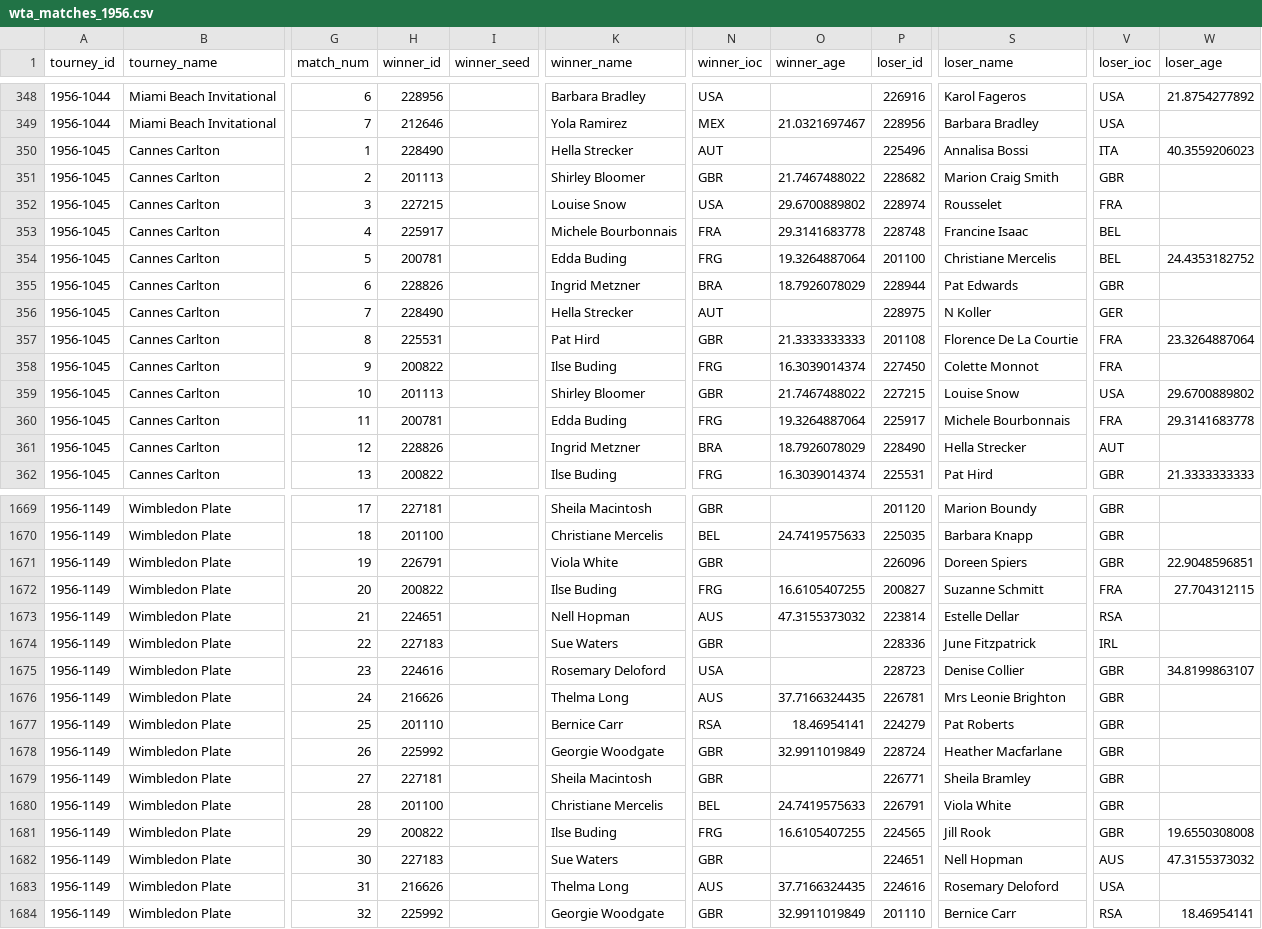
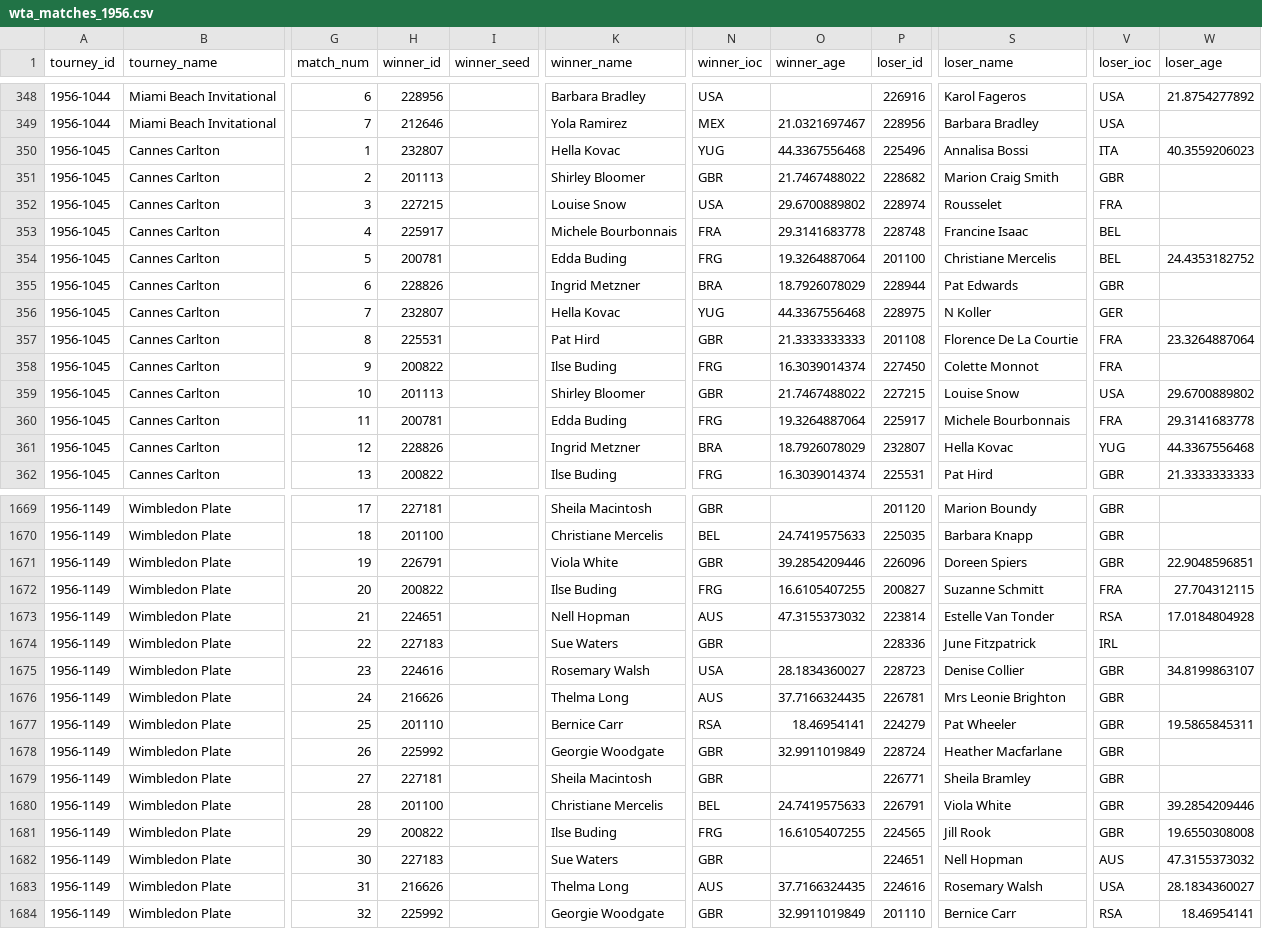
Before and after one commit to JeffSackmann/tennis_wta, a CSV file: wta_matches_1956.csv, drawn as a sheet; only a part is shown, gaps mark what is left out; the diff covers the shown part only; the diff names each change by its address in the sheet, - before the commit and + after, or states it on an @@ line.

```diff
--- a/wta_matches_1956.csv
+++ b/wta_matches_1956.csv
-H350 (winner_id): 228490
+H350 (winner_id): 232807
-K350 (winner_name): Hella Strecker
+K350 (winner_name): Hella Kovac
-N350 (winner_ioc): AUT
+N350 (winner_ioc): YUG
-O350 (winner_age): (empty)
+O350 (winner_age): 44.3367556468
-H356 (winner_id): 228490
+H356 (winner_id): 232807
-K356 (winner_name): Hella Strecker
+K356 (winner_name): Hella Kovac
-N356 (winner_ioc): AUT
+N356 (winner_ioc): YUG
-O356 (winner_age): (empty)
+O356 (winner_age): 44.3367556468
-P361 (loser_id): 228490
+P361 (loser_id): 232807
-S361 (loser_name): Hella Strecker
+S361 (loser_name): Hella Kovac
-V361 (loser_ioc): AUT
+V361 (loser_ioc): YUG
-W361 (loser_age): (empty)
+W361 (loser_age): 44.3367556468
-O1671 (winner_age): (empty)
+O1671 (winner_age): 39.2854209446
-S1673 (loser_name): Estelle Dellar
+S1673 (loser_name): Estelle Van Tonder
-W1673 (loser_age): (empty)
+W1673 (loser_age): 17.0184804928
-K1675 (winner_name): Rosemary Deloford
+K1675 (winner_name): Rosemary Walsh
-O1675 (winner_age): (empty)
+O1675 (winner_age): 28.1834360027
-S1677 (loser_name): Pat Roberts
+S1677 (loser_name): Pat Wheeler
-W1677 (loser_age): (empty)
+W1677 (loser_age): 19.5865845311
-W1680 (loser_age): (empty)
+W1680 (loser_age): 39.2854209446
-S1683 (loser_name): Rosemary Deloford
+S1683 (loser_name): Rosemary Walsh
-W1683 (loser_age): (empty)
+W1683 (loser_age): 28.1834360027
```
Also changed, not shown: 161 edited cells elsewhere in this file, wta_matches_1950.csv, wta_matches_1952.csv, 25 other files.
